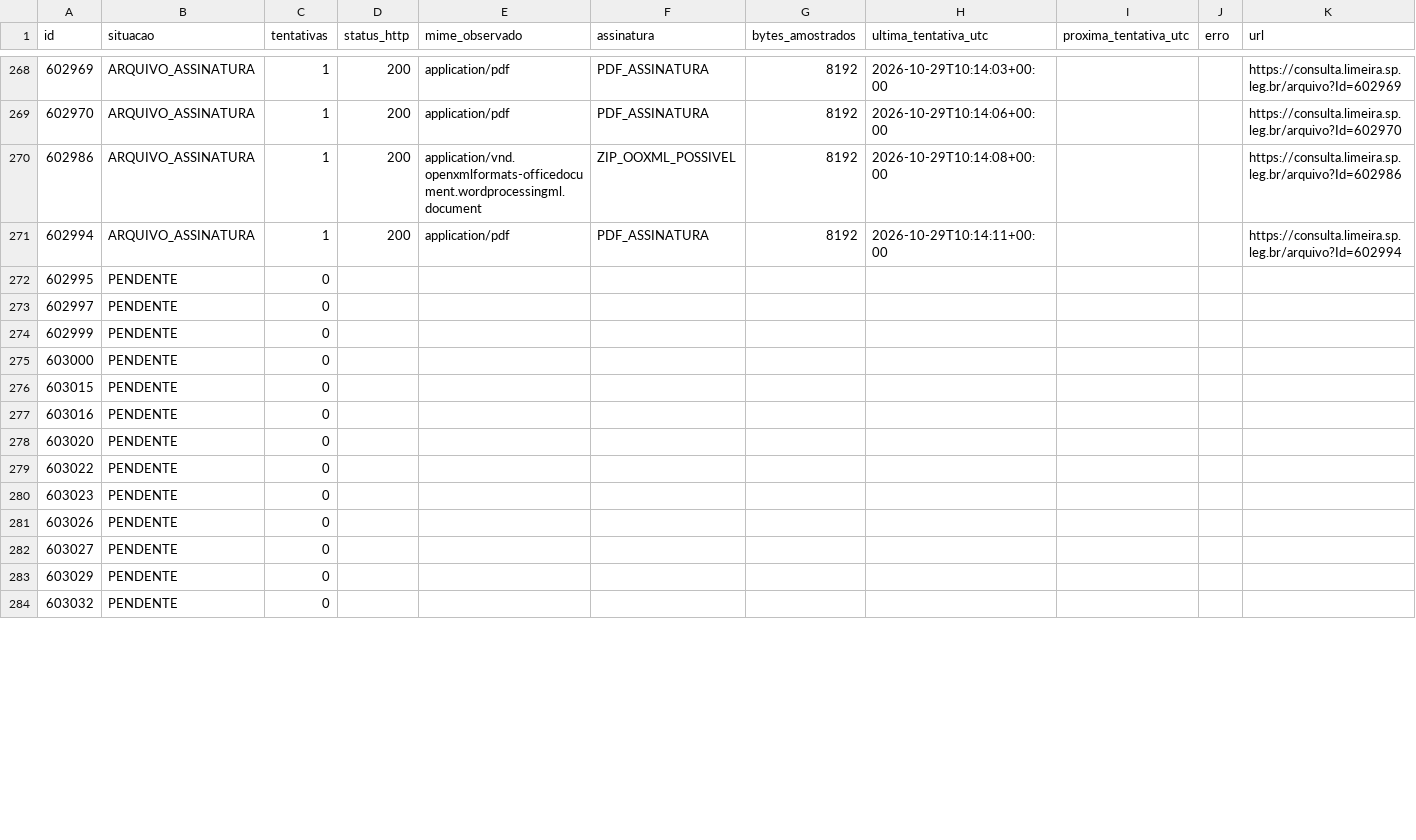
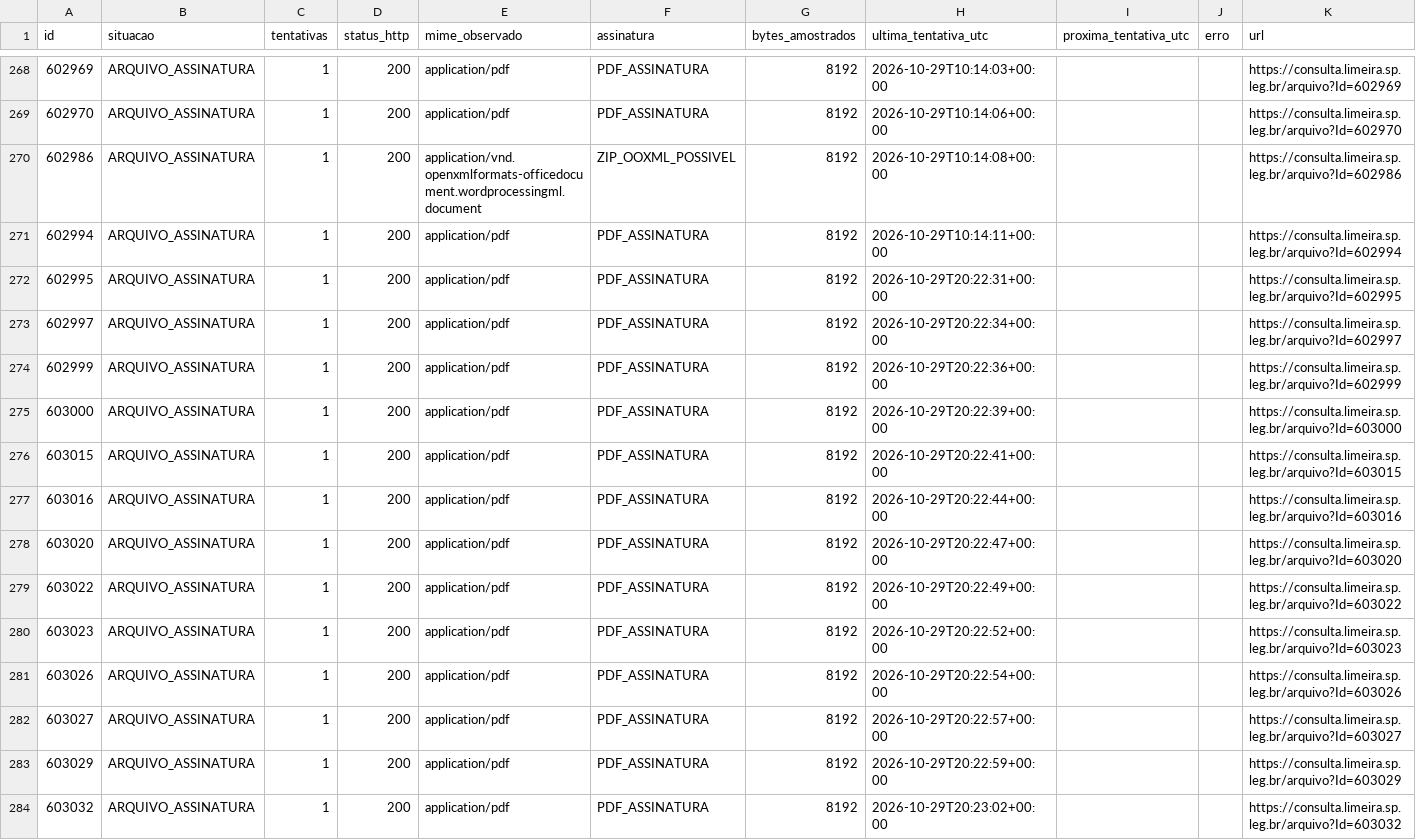
Before and after one commit to ferinbon-cpu/loa-limeira-2027-auditoria, a CSV file: data/r12/status_335.csv, drawn as a sheet; only a part is shown, gaps mark what is left out; the diff covers the shown part only.

```diff
--- a/data/r12/status_335.csv
+++ b/data/r12/status_335.csv
@@ -271,14 +271,14 @@
 602994,ARQUIVO_ASSINATURA,1,200,application/pdf,PDF_ASSINATURA,8192,2026-10-29T10:14:11+00:00,,,https://consulta.limeira.sp.leg.br/arquivo?Id=602994
-602995,PENDENTE,0,,,,,,,,
-602997,PENDENTE,0,,,,,,,,
-602999,PENDENTE,0,,,,,,,,
-603000,PENDENTE,0,,,,,,,,
-603015,PENDENTE,0,,,,,,,,
-603016,PENDENTE,0,,,,,,,,
-603020,PENDENTE,0,,,,,,,,
-603022,PENDENTE,0,,,,,,,,
-603023,PENDENTE,0,,,,,,,,
-603026,PENDENTE,0,,,,,,,,
-603027,PENDENTE,0,,,,,,,,
-603029,PENDENTE,0,,,,,,,,
-603032,PENDENTE,0,,,,,,,,
+602995,ARQUIVO_ASSINATURA,1,200,application/pdf,PDF_ASSINATURA,8192,2026-10-29T20:22:31+00:00,,,https://consulta.limeira.sp.leg.br/arquivo?Id=602995
+602997,ARQUIVO_ASSINATURA,1,200,application/pdf,PDF_ASSINATURA,8192,2026-10-29T20:22:34+00:00,,,https://consulta.limeira.sp.leg.br/arquivo?Id=602997
+602999,ARQUIVO_ASSINATURA,1,200,application/pdf,PDF_ASSINATURA,8192,2026-10-29T20:22:36+00:00,,,https://consulta.limeira.sp.leg.br/arquivo?Id=602999
+603000,ARQUIVO_ASSINATURA,1,200,application/pdf,PDF_ASSINATURA,8192,2026-10-29T20:22:39+00:00,,,https://consulta.limeira.sp.leg.br/arquivo?Id=603000
+603015,ARQUIVO_ASSINATURA,1,200,application/pdf,PDF_ASSINATURA,8192,2026-10-29T20:22:41+00:00,,,https://consulta.limeira.sp.leg.br/arquivo?Id=603015
+603016,ARQUIVO_ASSINATURA,1,200,application/pdf,PDF_ASSINATURA,8192,2026-10-29T20:22:44+00:00,,,https://consulta.limeira.sp.leg.br/arquivo?Id=603016
+603020,ARQUIVO_ASSINATURA,1,200,application/pdf,PDF_ASSINATURA,8192,2026-10-29T20:22:47+00:00,,,https://consulta.limeira.sp.leg.br/arquivo?Id=603020
+603022,ARQUIVO_ASSINATURA,1,200,application/pdf,PDF_ASSINATURA,8192,2026-10-29T20:22:49+00:00,,,https://consulta.limeira.sp.leg.br/arquivo?Id=603022
+603023,ARQUIVO_ASSINATURA,1,200,application/pdf,PDF_ASSINATURA,8192,2026-10-29T20:22:52+00:00,,,https://consulta.limeira.sp.leg.br/arquivo?Id=603023
+603026,ARQUIVO_ASSINATURA,1,200,application/pdf,PDF_ASSINATURA,8192,2026-10-29T20:22:54+00:00,,,https://consulta.limeira.sp.leg.br/arquivo?Id=603026
+603027,ARQUIVO_ASSINATURA,1,200,application/pdf,PDF_ASSINATURA,8192,2026-10-29T20:22:57+00:00,,,https://consulta.limeira.sp.leg.br/arquivo?Id=603027
+603029,ARQUIVO_ASSINATURA,1,200,application/pdf,PDF_ASSINATURA,8192,2026-10-29T20:22:59+00:00,,,https://consulta.limeira.sp.leg.br/arquivo?Id=603029
+603032,ARQUIVO_ASSINATURA,1,200,application/pdf,PDF_ASSINATURA,8192,2026-10-29T20:23:02+00:00,,,https://consulta.limeira.sp.leg.br/arquivo?Id=603032
```
Also changed, not shown: 16 edited cells elsewhere in this file, 3 other files.
